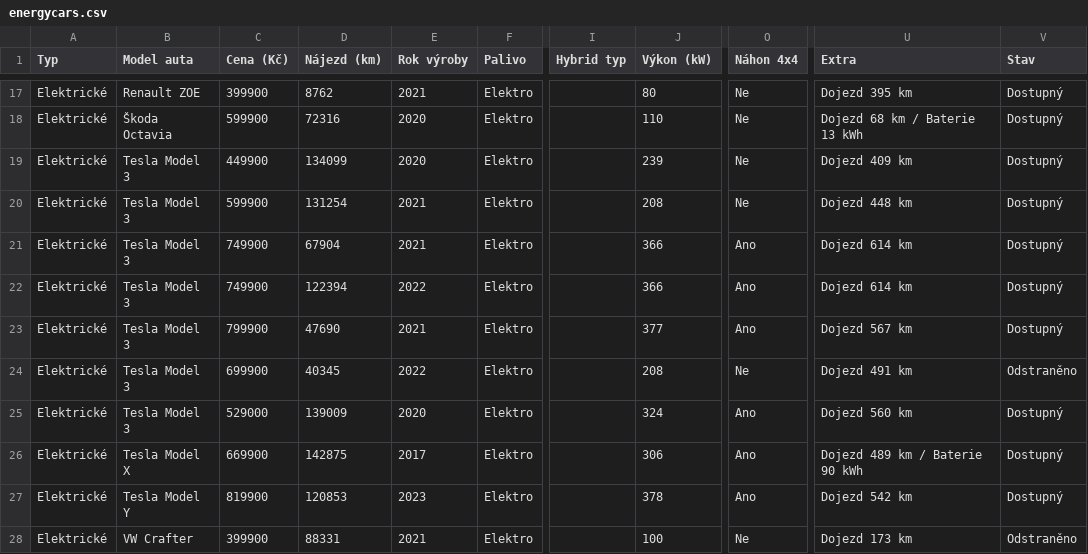
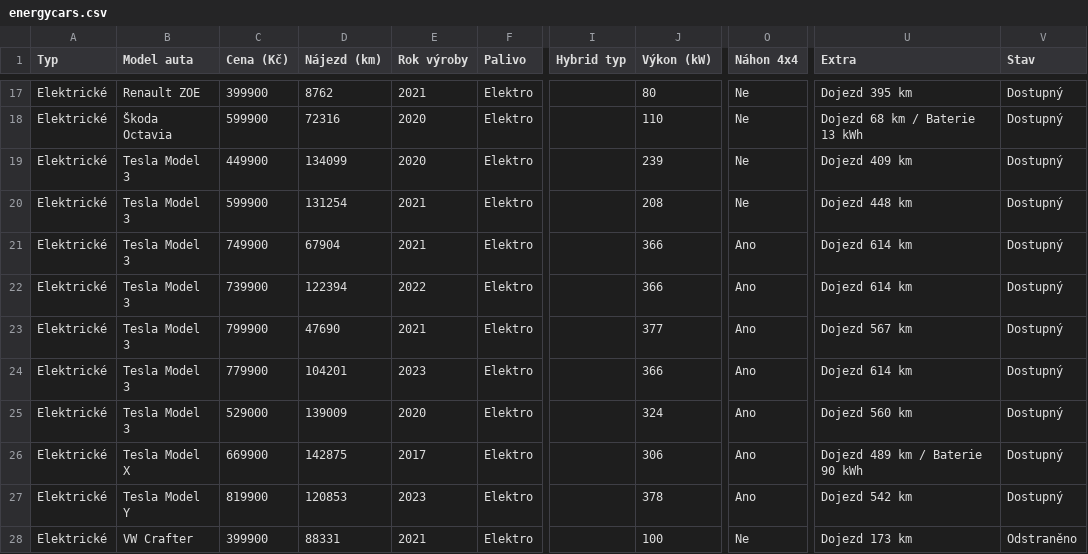
Before and after one commit to meridius/car-compare, a CSV file: scrapers/data/scrapes/energycars.csv, drawn as a sheet; only a part is shown, gaps mark what is left out; the diff names each change by its address in the sheet, - before the commit and + after, or states it on an @@ line.

```diff
--- a/scrapers/data/scrapes/energycars.csv
+++ b/scrapers/data/scrapes/energycars.csv
-C22 (Cena (Kč)): 749900
+C22 (Cena (Kč)): 739900
-C24 (Cena (Kč)): 699900
+C24 (Cena (Kč)): 779900
-D24 (Nájezd (km)): 40345
+D24 (Nájezd (km)): 104201
-E24 (Rok výroby): 2022
+E24 (Rok výroby): 2023
-J24 (Výkon (kW)): 208
+J24 (Výkon (kW)): 366
-O24 (Náhon 4x4): Ne
+O24 (Náhon 4x4): Ano
-U24 (Extra): Dojezd 491 km
+U24 (Extra): Dojezd 614 km
-V24 (Stav): Odstraněno
+V24 (Stav): Dostupný
```
Also changed, not shown: scrapers/data/scrapes/autodraft.csv, 3 other files.
